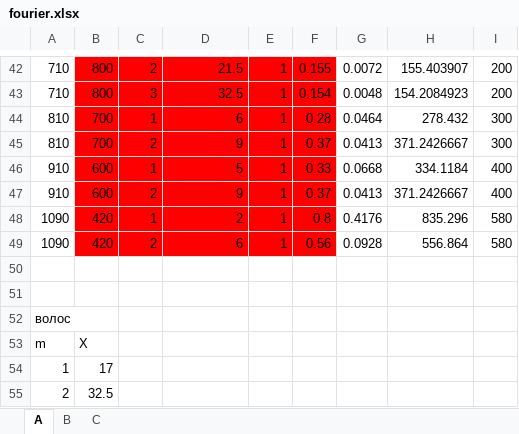
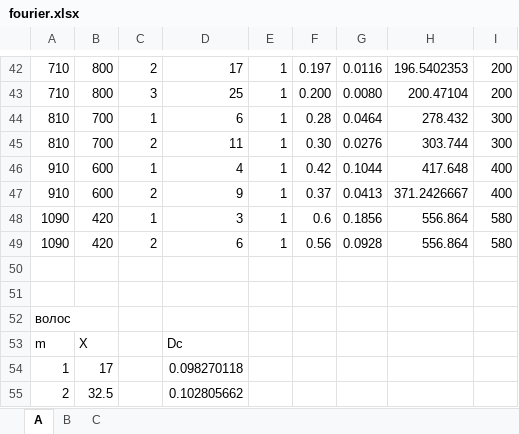
Before and after one commit to 106-inc/PhysLabsIV, an Excel workbook: 4.3.4/fourier.xlsx, sheet A, drawn as a sheet; only a part is shown, gaps mark what is left out; values as stored, in another font and other column widths than the file's, no borders; charts and pictures not drawn; the diff covers the shown part only; the diff names each change by its address in the sheet, - before the commit and + after, or states it on an @@ line.

```diff
--- a/4.3.4/fourier.xlsx (sheet A)
+++ b/4.3.4/fourier.xlsx (sheet A)
-B42:F49 fill: #FF0000
+B42:F49 fill: none
-D42: 21.5
+D42: 17
-F42: 0.155
+F42: 0.197
-G42: 0.0072
+G42: 0.0116
-H42: 155.403907
+H42: 196.5402353
-D43: 32.5
+D43: 25
-F43: 0.154
+F43: 0.200
-G43: 0.0048
+G43: 0.0080
-H43: 154.2084923
+H43: 200.47104
-D45: 9
+D45: 11
-F45: 0.37
+F45: 0.30
-G45: 0.0413
+G45: 0.0276
-H45: 371.2426667
+H45: 303.744
-D46: 5
+D46: 4
-F46: 0.33
+F46: 0.42
-G46: 0.0668
+G46: 0.1044
-H46: 334.1184
+H46: 417.648
-D48: 2
+D48: 3
-F48: 0.8
+F48: 0.6
-G48: 0.4176
+G48: 0.1856
-H48: 835.296
+H48: 556.864
-D53: (empty)
+D53: Dc
-D54: (empty)
+D54: 0.098270118
-D55: (empty)
+D55: 0.102805662
```
Also changed, not shown: 28 edited cells and cell formats elsewhere in this sheet.
